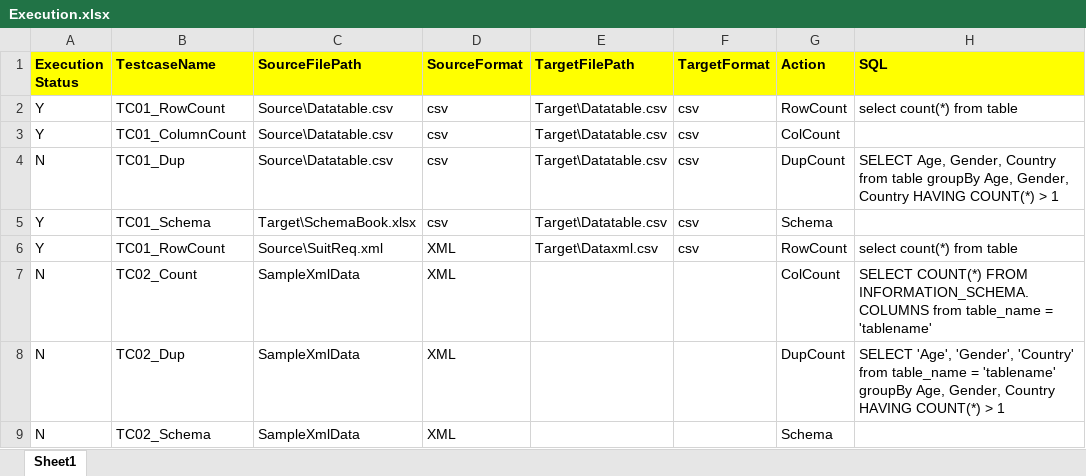
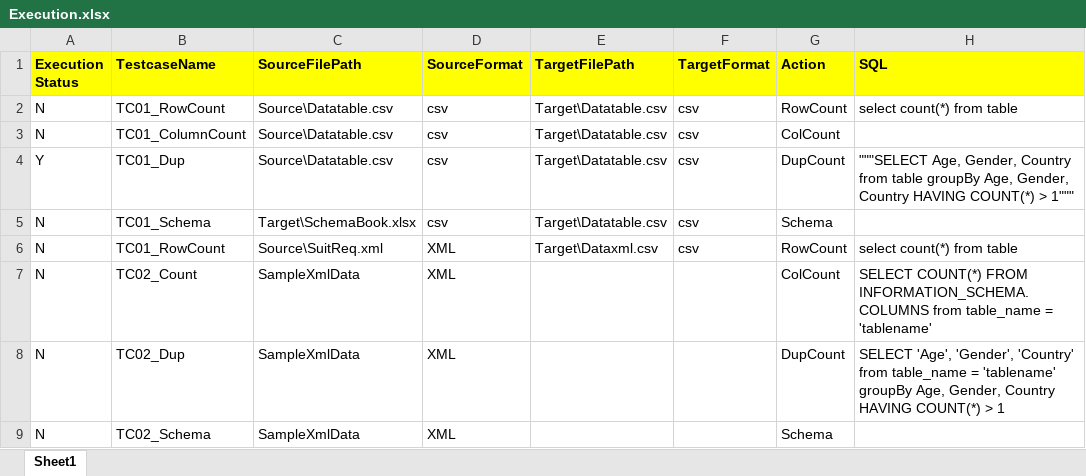
Before and after one commit to sridharkasi/DataEngAutomation, an Excel workbook: Data/Execution.xlsx, sheet Sheet1, drawn as a sheet; values as stored, in another font and other column widths than the file's, no borders; the diff names each change by its address in the sheet, - before the commit and + after, or states it on an @@ line.

```diff
--- a/Data/Execution.xlsx (sheet Sheet1)
+++ b/Data/Execution.xlsx (sheet Sheet1)
-A2:A3 (Execution Status): Y
+A2:A3 (Execution Status): N
-A4 (Execution Status): N
+A4 (Execution Status): Y
-H4 (SQL): SELECT Age, Gender, Country from table groupBy Age, Gender, Country HAVING COUNT(*) > 1
+H4 (SQL): """SELECT Age, Gender, Country from table groupBy Age, Gender, Country HAVING COUNT(*) > 1"""
-A5:A6 (Execution Status): Y
+A5:A6 (Execution Status): N
```
Also changed, not shown: Target/SchemaBook.xlsx, 1 other file.
